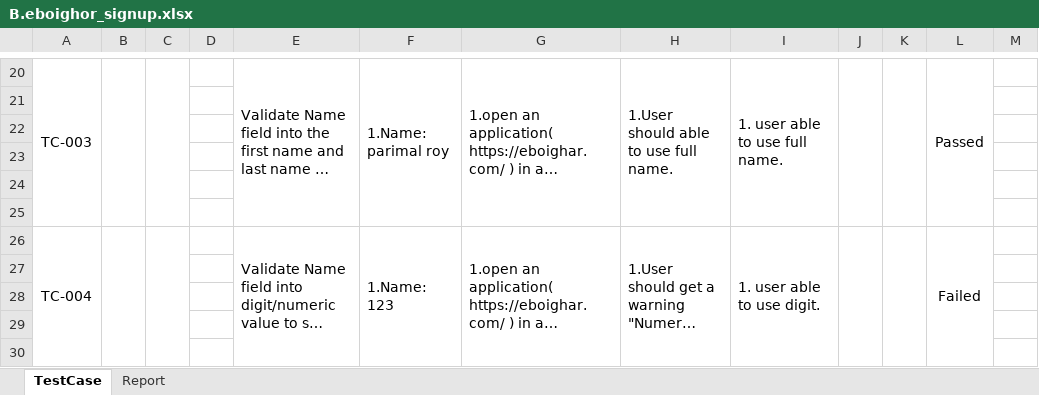
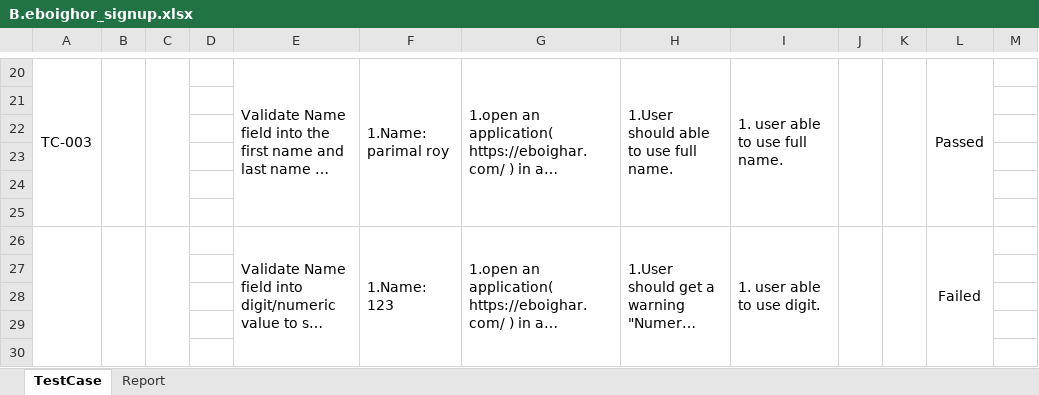
Before and after one commit to parimalroy/Test-Case, an Excel workbook: B.eboighor_signup.xlsx, sheet TestCase, drawn as a sheet; only a part is shown, gaps mark what is left out; long unchanged cells end in …; values as stored, in another font and other column widths than the file's, no borders; conditional formats not drawn; the diff names each change by its address in the sheet, - before the commit and + after, or states it on an @@ line.

Commit message:
eboighor file edit

```diff
--- a/B.eboighor_signup.xlsx (sheet TestCase)
+++ b/B.eboighor_signup.xlsx (sheet TestCase)
-A26: TC-004
+A26: (empty)
```
